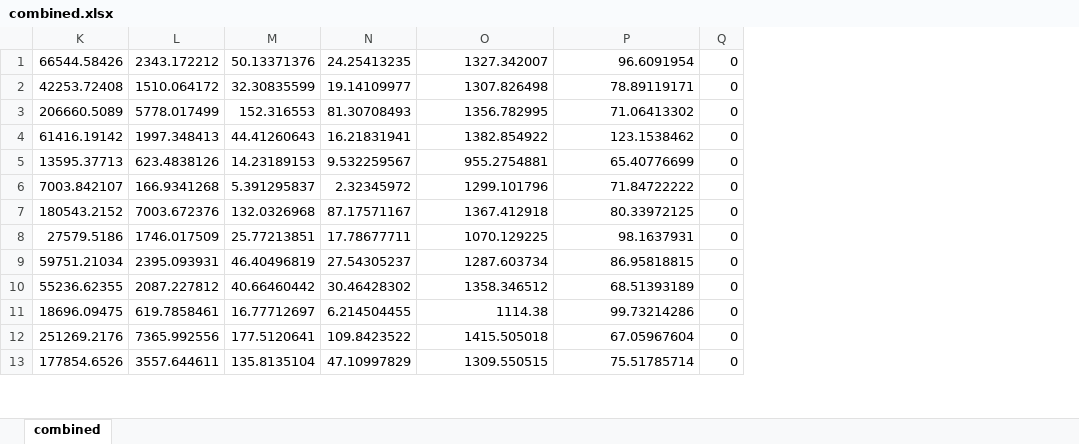
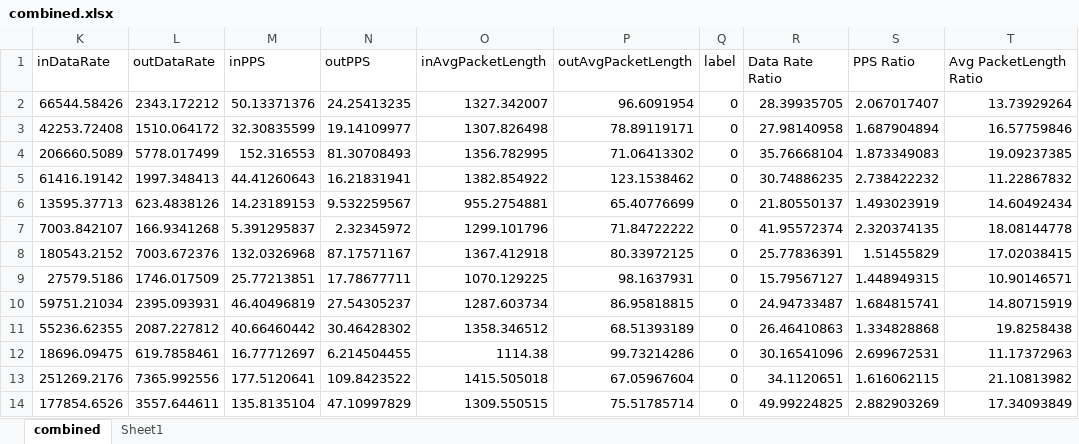
Before and after one commit to bstri/CS371-Project, an Excel workbook: resources/combined.xlsx, sheet combined, drawn as a sheet; only a part is shown; values as stored, in another font and other column widths than the file's, no borders; charts and pictures not drawn; addresses are those after the commit; the diff names each change by its address in the sheet, - before the commit and + after, or states it on an @@ line.

Commit message:
Added some graphs, ratios don't look that good :/

```diff
--- a/resources/combined.xlsx (sheet combined)
+++ b/resources/combined.xlsx (sheet combined)
+sheet tab: Sheet1
+column R, rows 2-14: 28.39935705 | 27.98140958 | 35.76668104 | 30.74886235 | 21.80550137 | 41.95572374 | 25.77836391 | 15.79567127 | 24.94733487 | 26.46410863 | 30.16541096 | 34.1120651 | 49.99224825
+column S, rows 2-14: 2.067017407 | 1.687904894 | 1.873349083 | 2.738422232 | 1.493023919 | 2.320374135 | 1.51455829 | 1.448949315 | 1.684815741 | 1.334828868 | 2.699672531 | 1.616062115 | 2.882903269
+column T, rows 2-14: 13.73929264 | 16.57759846 | 19.09237385 | 11.22867832 | 14.60492434 | 18.08144778 | 17.02038415 | 10.90146571 | 14.80715919 | 19.8258438 | 11.17372963 | 21.10813982 | 17.34093849
+row 1: inDataRate | outDataRate | inPPS | outPPS | inAvgPacketLength | outAvgPacketLength | label | Data Rate Ratio | PPS Ratio | Avg PacketLength Ratio
```
Also changed, not shown: charts or pictures.
